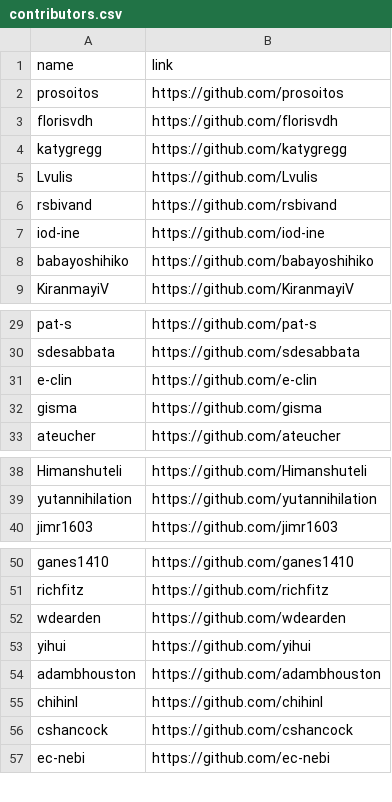
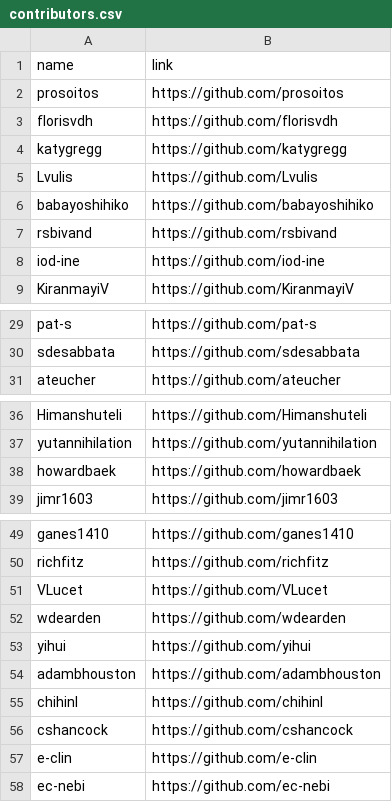
Before and after one commit to geocompx/geocompr-jp, a CSV file: extdata/contributors.csv, drawn as a sheet; only a part is shown, gaps mark what is left out.

```diff
--- a/extdata/contributors.csv
+++ b/extdata/contributors.csv
@@ -5,5 +5,5 @@ katygregg,https://github.com/katygregg
 Lvulis,https://github.com/Lvulis
+babayoshihiko,https://github.com/babayoshihiko
 rsbivand,https://github.com/rsbivand
 iod-ine,https://github.com/iod-ine
-babayoshihiko,https://github.com/babayoshihiko
 KiranmayiV,https://github.com/KiranmayiV
@@ -30,4 +30,2 @@ pat-s,https://github.com/pat-s
 sdesabbata,https://github.com/sdesabbata
-e-clin,https://github.com/e-clin
-gisma,https://github.com/gisma
 ateucher,https://github.com/ateucher
@@ -39,2 +37,3 @@ Himanshuteli,https://github.com/Himanshuteli
 yutannihilation,https://github.com/yutannihilation
+howardbaek,https://github.com/howardbaek
 jimr1603,https://github.com/jimr1603
@@ -51,2 +50,3 @@ ganes1410,https://github.com/ganes1410
 richfitz,https://github.com/richfitz
+VLucet,https://github.com/VLucet
 wdearden,https://github.com/wdearden
@@ -56,2 +56,3 @@ chihinl,https://github.com/chihinl
 cshancock,https://github.com/cshancock
+e-clin,https://github.com/e-clin
 ec-nebi,https://github.com/ec-nebi
```
Also changed, not shown: 17 other files.
